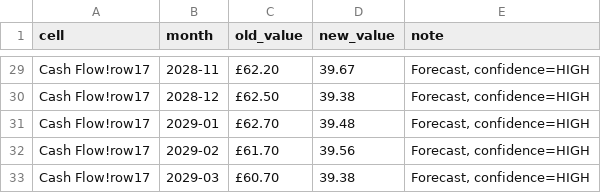
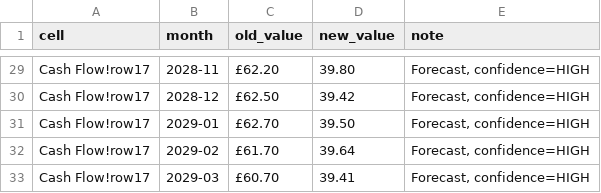
Before and after one commit to aanyasoni1495/DITTO-Financial-Model, a CSV file: outputs/aop_cell_updates.csv, drawn as a sheet; only a part is shown, gaps mark what is left out; the diff covers the shown part only; the diff names each change by its address in the sheet, - before the commit and + after, or states it on an @@ line.

```diff
--- a/outputs/aop_cell_updates.csv
+++ b/outputs/aop_cell_updates.csv
-D29 (new_value): 39.67
+D29 (new_value): 39.80
-D30 (new_value): 39.38
+D30 (new_value): 39.42
-D31 (new_value): 39.48
+D31 (new_value): 39.50
-D32 (new_value): 39.56
+D32 (new_value): 39.64
-D33 (new_value): 39.38
+D33 (new_value): 39.41
```
Also changed, not shown: 27 edited cells elsewhere in this file, 6 other files.
